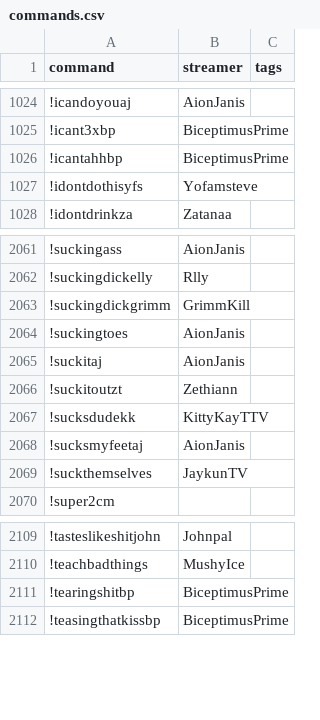
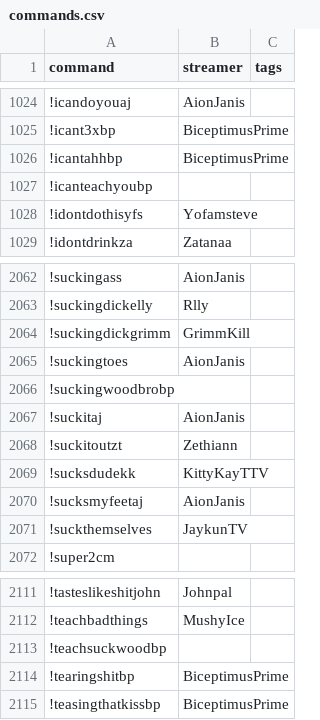
Before and after one commit to aionjanis/aionjanis.github.io, a CSV file: commands.csv, drawn as a sheet; only a part is shown, gaps mark what is left out.

Commit message:
Update commands.csv (2026-05-20T11:06:16.300Z)

```diff
--- a/commands.csv
+++ b/commands.csv
@@ -1026,2 +1026,3 @@ command,streamer,tags
 !icantahhbp,BiceptimusPrime,
+!icanteachyoubp,,
 !idontdothisyfs,Yofamsteve,
@@ -2064,2 +2065,3 @@ command,streamer,tags
 !suckingtoes,AionJanis,
+!suckingwoodbrobp,,
 !suckitaj,AionJanis,
@@ -2110,2 +2112,3 @@ command,streamer,tags
 !teachbadthings,MushyIce,
+!teachsuckwoodbp,,
 !tearingshitbp,BiceptimusPrime,
```
